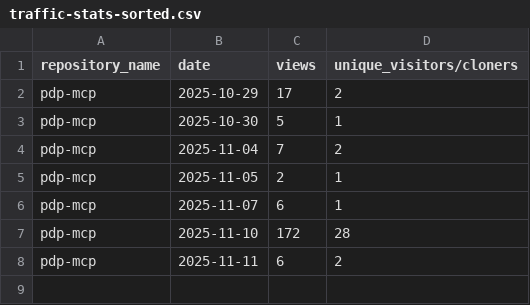
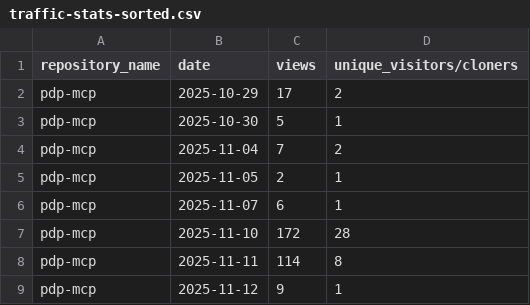
Before and after one commit to jpmorgan-payments/pdp-mcp, a CSV file: metrics/traffic-stats-sorted.csv, drawn as a sheet.

```diff
--- a/metrics/traffic-stats-sorted.csv
+++ b/metrics/traffic-stats-sorted.csv
@@ -7,2 +7,3 @@ pdp-mcp,2025-11-07,6,1
 pdp-mcp,2025-11-10,172,28
-pdp-mcp,2025-11-11,6,2
+pdp-mcp,2025-11-11,114,8
+pdp-mcp,2025-11-12,9,1
```
Also changed, not shown: metrics/traffic-stats.csv, 2 other files.
